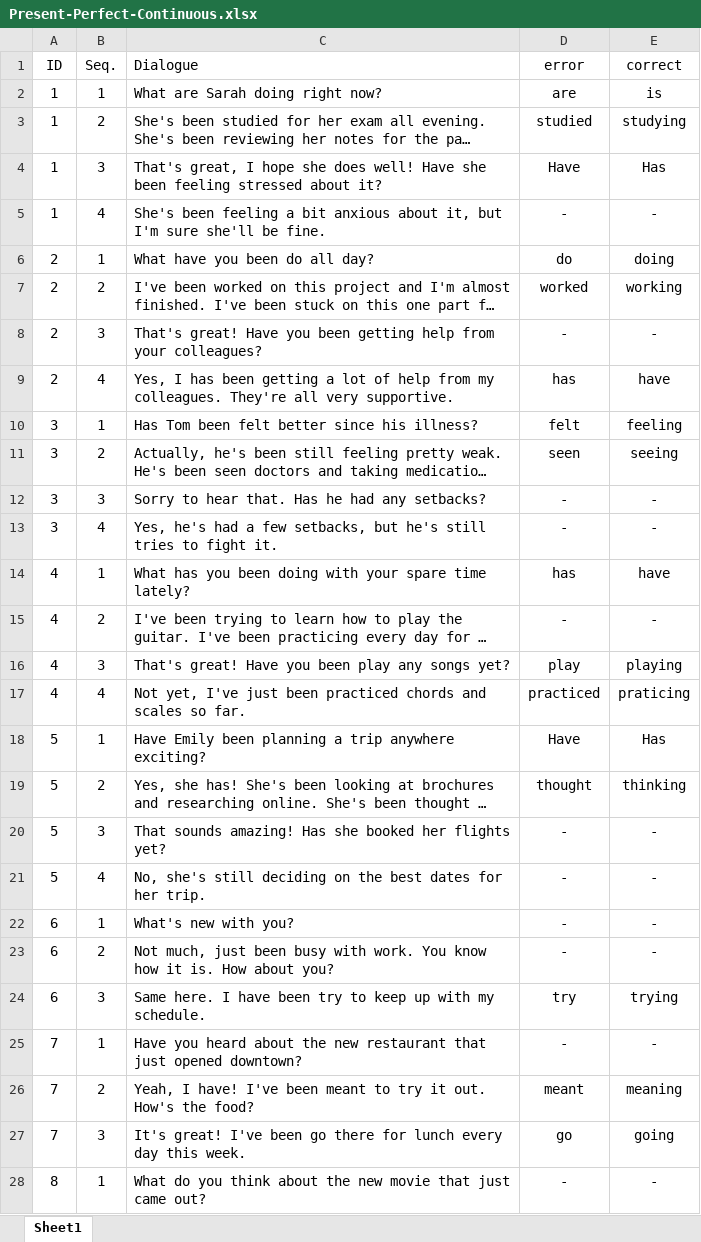
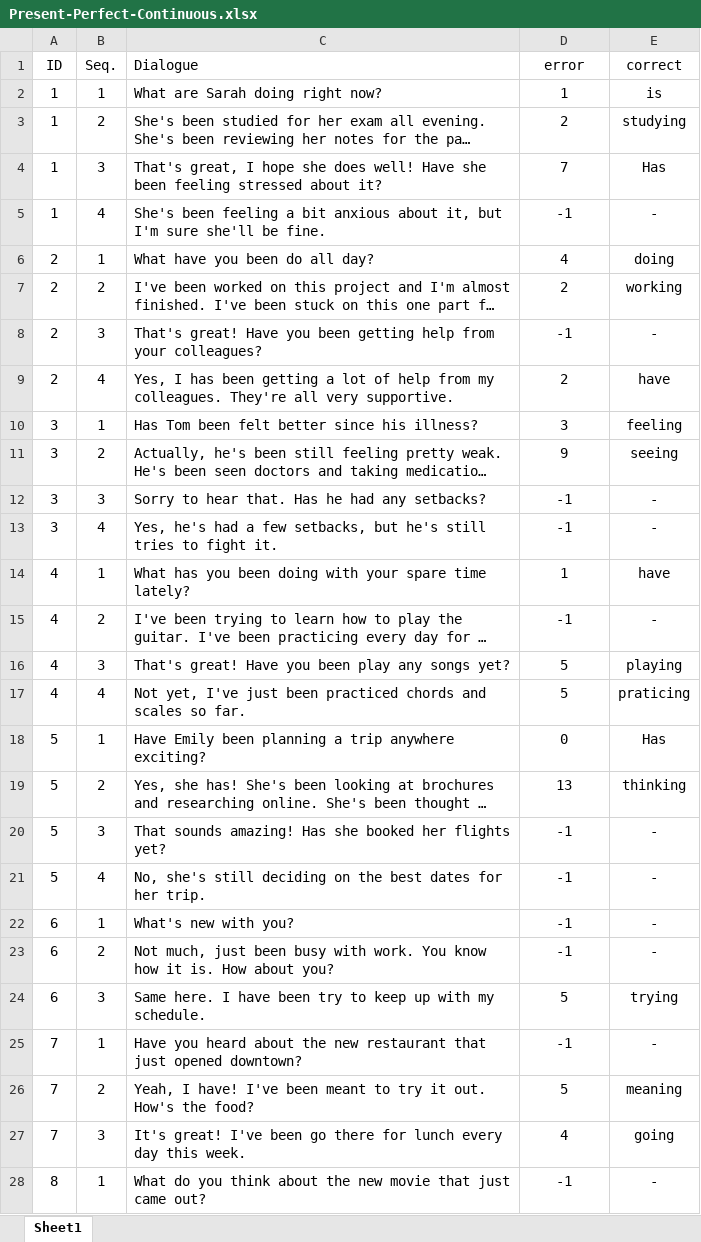
Before and after one commit to Poomyyyy/Grammar-game, an Excel workbook: conversation/Present-Perfect-Continuous.xlsx, sheet Sheet1, drawn as a sheet; only a part is shown; long unchanged cells end in …; values as stored, in another font and other column widths than the file's, no borders; the diff covers the shown part only; the diff names each change by its address in the sheet, - before the commit and + after, or states it on an @@ line.

```diff
--- a/conversation/Present-Perfect-Continuous.xlsx (sheet Sheet1)
+++ b/conversation/Present-Perfect-Continuous.xlsx (sheet Sheet1)
-D2 (error): are
+D2 (error): 1
-D3 (error): studied
+D3 (error): 2
-D4 (error): Have
+D4 (error): 7
-D5 (error): -
+D5 (error): -1
-D6 (error): do
+D6 (error): 4
-D7 (error): worked
+D7 (error): 2
-D8 (error): -
+D8 (error): -1
-D9 (error): has
+D9 (error): 2
-D10 (error): felt
+D10 (error): 3
-D11 (error): seen
+D11 (error): 9
-D12:D13 (error): -
+D12:D13 (error): -1
-D14 (error): has
+D14 (error): 1
-D15 (error): -
+D15 (error): -1
-D16 (error): play
+D16 (error): 5
-D17 (error): practiced
+D17 (error): 5
-D18 (error): Have
+D18 (error): 0
-D19 (error): thought
+D19 (error): 13
-D20:D23 (error): -
+D20:D23 (error): -1
-D24 (error): try
+D24 (error): 5
-D25 (error): -
+D25 (error): -1
-D26 (error): meant
+D26 (error): 5
-D27 (error): go
+D27 (error): 4
-D28 (error): -
+D28 (error): -1
```
Also changed, not shown: 24 edited cells elsewhere in this sheet, conversation/Present-Perfect.xlsx, conversation/Present-continuous.xlsx, 1 other file.
